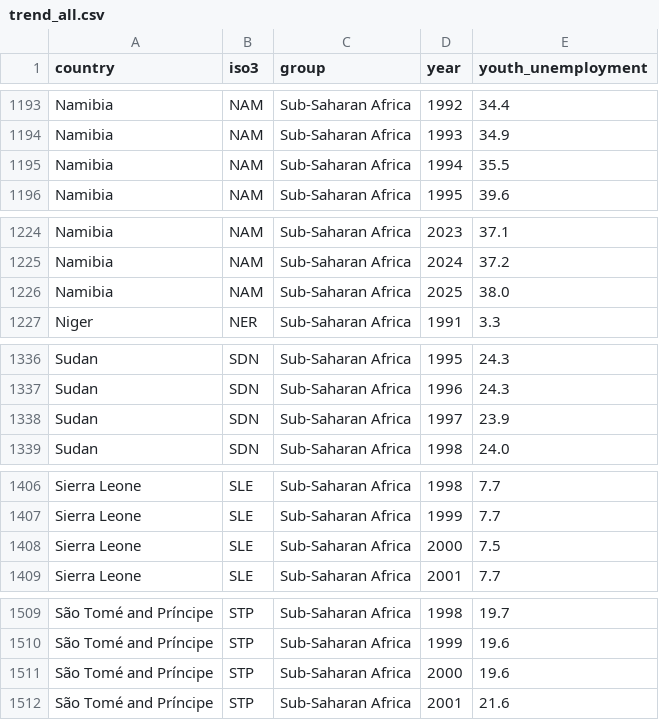
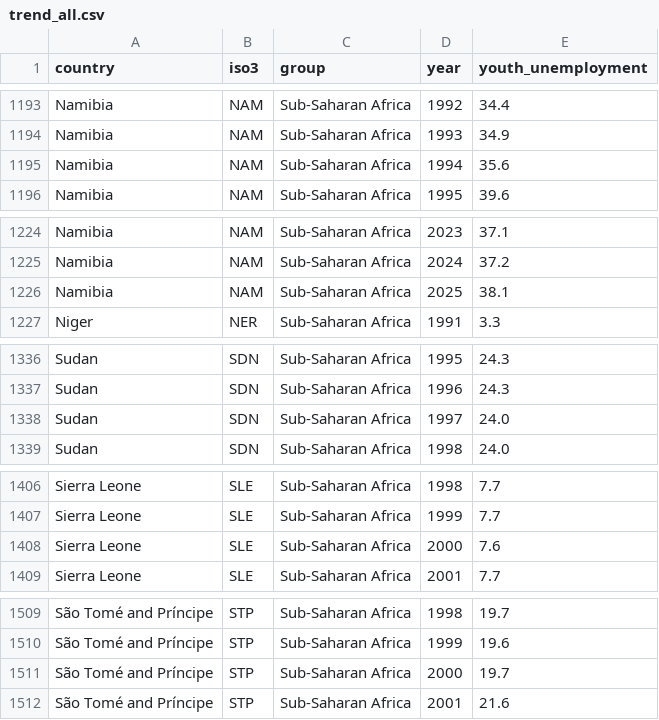
Before and after one commit to nelcrum/Nelcrum-site, a CSV file: data/africa-youth/trend_all.csv, drawn as a sheet; only a part is shown, gaps mark what is left out; the diff covers the shown part only.

```diff
--- a/data/africa-youth/trend_all.csv
+++ b/data/africa-youth/trend_all.csv
@@ -1194,3 +1194,3 @@ Namibia,NAM,Sub-Saharan Africa,1992,34.4
 Namibia,NAM,Sub-Saharan Africa,1993,34.9
-Namibia,NAM,Sub-Saharan Africa,1994,35.5
+Namibia,NAM,Sub-Saharan Africa,1994,35.6
 Namibia,NAM,Sub-Saharan Africa,1995,39.6
@@ -1225,3 +1225,3 @@ Namibia,NAM,Sub-Saharan Africa,2023,37.1
 Namibia,NAM,Sub-Saharan Africa,2024,37.2
-Namibia,NAM,Sub-Saharan Africa,2025,38.0
+Namibia,NAM,Sub-Saharan Africa,2025,38.1
 Niger,NER,Sub-Saharan Africa,1991,3.3
@@ -1337,3 +1337,3 @@ Sudan,SDN,Sub-Saharan Africa,1995,24.3
 Sudan,SDN,Sub-Saharan Africa,1996,24.3
-Sudan,SDN,Sub-Saharan Africa,1997,23.9
+Sudan,SDN,Sub-Saharan Africa,1997,24.0
 Sudan,SDN,Sub-Saharan Africa,1998,24.0
@@ -1407,3 +1407,3 @@ Sierra Leone,SLE,Sub-Saharan Africa,1998,7.7
 Sierra Leone,SLE,Sub-Saharan Africa,1999,7.7
-Sierra Leone,SLE,Sub-Saharan Africa,2000,7.5
+Sierra Leone,SLE,Sub-Saharan Africa,2000,7.6
 Sierra Leone,SLE,Sub-Saharan Africa,2001,7.7
@@ -1510,3 +1510,3 @@ São Tomé and Príncipe,STP,Sub-Saharan Africa,1998,19.7
 São Tomé and Príncipe,STP,Sub-Saharan Africa,1999,19.6
-São Tomé and Príncipe,STP,Sub-Saharan Africa,2000,19.6
+São Tomé and Príncipe,STP,Sub-Saharan Africa,2000,19.7
 São Tomé and Príncipe,STP,Sub-Saharan Africa,2001,21.6
```
Also changed, not shown: 6 edited cells elsewhere in this file, data/africa-youth/countries_latest.csv, 4 other files.
